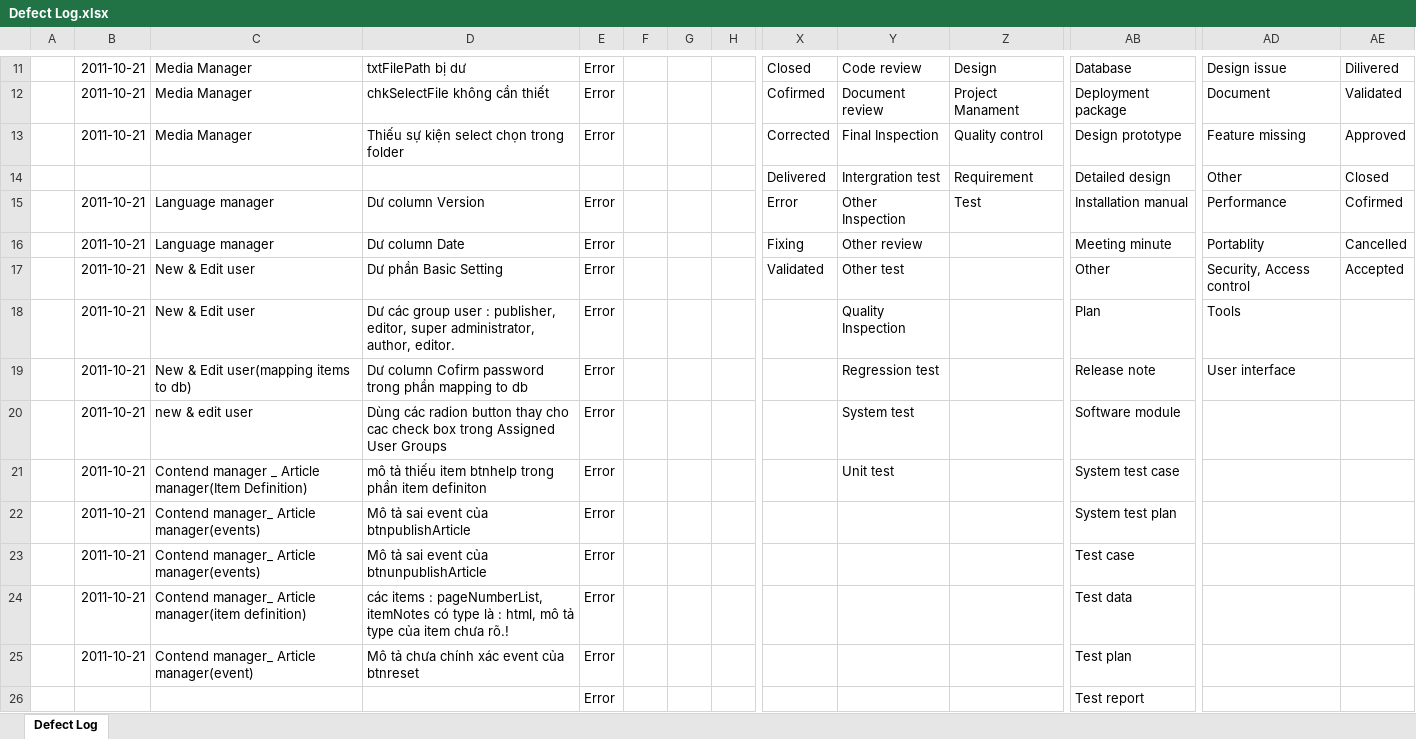
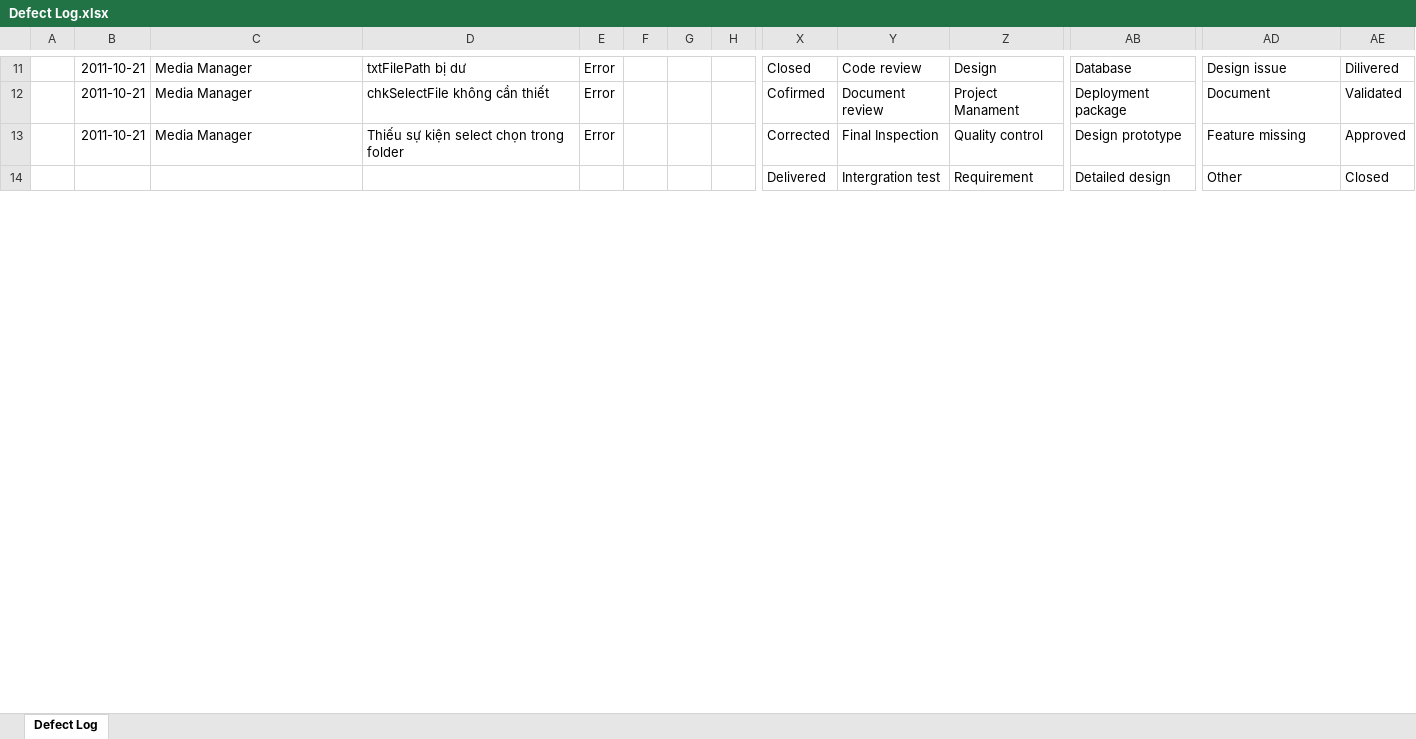
Before and after one commit to tuanva90/cnpm03-php-webproject, an Excel workbook: Document/Defect Log.xlsx, sheet Defect Log, drawn as a sheet; only a part is shown, gaps mark what is left out; values as stored, in another font and other column widths than the file's, no borders; removed rows and columns are numbered as before the commit, all else as after; rows hold the shown columns only; the diff covers the shown part only; the diff names each change by its address in the sheet, - before the commit and + after, or states it on an @@ line.

Commit message:
nhóm : ThanhChV, LinhTA, DucNH, HuyDV update file defect log.xlsx

```diff
--- a/Document/Defect Log.xlsx (sheet Defect Log)
+++ b/Document/Defect Log.xlsx (sheet Defect Log)
-row 15:  | 2011-10-21 | Language manager | Dư column Version | Error |  |  |  | Error | Other Inspection | Test | Installation manual | Performance | Cofirmed
-row 16:  | 2011-10-21 | Language manager | Dư column Date | Error |  |  |  | Fixing | Other review |  | Meeting minute | Portablity | Cancelled
-row 17:  | 2011-10-21 | New & Edit user | Dư phần Basic Setting | Error |  |  |  | Validated | Other test |  | Other | Security, Access control | Accepted
-row 18:  | 2011-10-21 | New & Edit user | Dư các group user : publisher, editor, super administrator, author, editor. | Error |  |  |  |  | Quality Inspection |  | Plan | Tools
-row 19:  | 2011-10-21 | New & Edit user(mapping items to db) | Dư column Cofirm password trong phần mapping to db | Error |  |  |  |  | Regression test |  | Release note | User interface
-row 20:  | 2011-10-21 | new & edit user | Dùng các radion button thay cho cac check box trong Assigned User Groups | Error |  |  |  |  | System test |  | Software module
-row 21:  | 2011-10-21 | Contend manager _ Article manager(Item Definition) | mô tả thiếu item btnhelp trong phần item definiton | Error |  |  |  |  | Unit test |  | System test case
-row 22:  | 2011-10-21 | Contend manager_ Article manager(events) | Mô tả sai event của btnpublishArticle | Error |  |  |  |  |  |  | System test plan
-row 23:  | 2011-10-21 | Contend manager_ Article manager(events) | Mô tả sai event của btnunpublishArticle | Error |  |  |  |  |  |  | Test case
-row 24:  | 2011-10-21 | Contend manager_ Article manager(item definition) | các items : pageNumberList, itemNotes có type là : html, mô tả type của item chưa rõ.! | Error |  |  |  |  |  |  | Test data
-row 25:  | 2011-10-21 | Contend manager_ Article manager(event) | Mô tả chưa chính xác event của btnreset | Error |  |  |  |  |  |  | Test plan
-row 26:  |  |  |  | Error |  |  |  |  |  |  | Test report
```
Also changed, not shown: 12 added rows and 1 edited cell elsewhere in this sheet.
